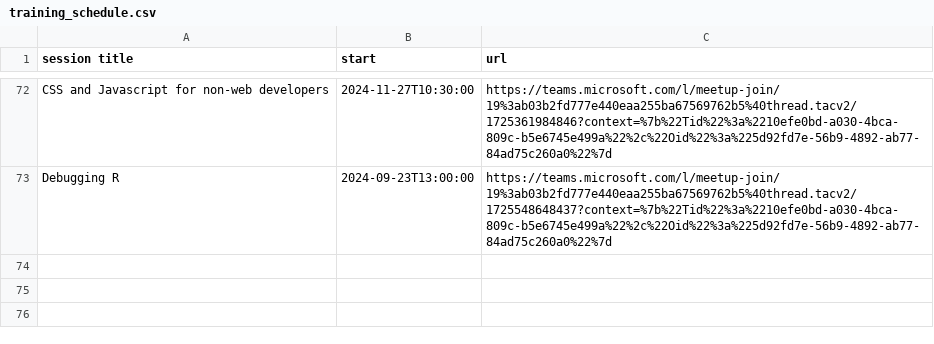
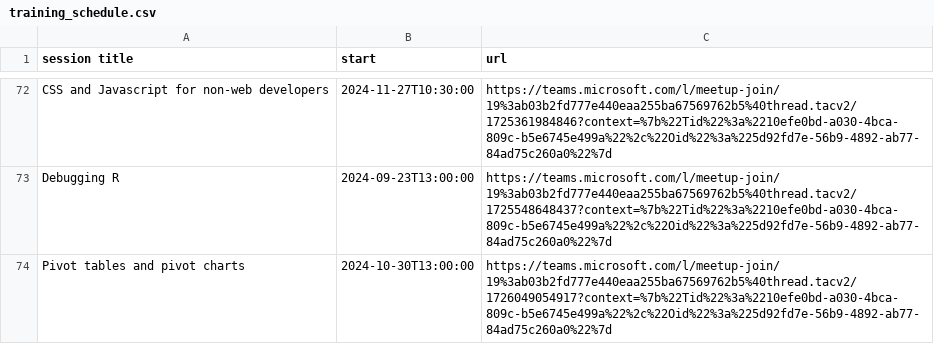
Before and after one commit to NES-DEW/KIND-training, a CSV file: data/training_schedule.csv, drawn as a sheet; only a part is shown, gaps mark what is left out; the diff names each change by its address in the sheet, - before the commit and + after, or states it on an @@ line.

Commit message:
added training sessions

```diff
--- a/data/training_schedule.csv
+++ b/data/training_schedule.csv
+row 74: Pivot tables and pivot charts | 2024-10-30T13:00:00 | https://teams.microsoft.com/l/meetup-join/19%3ab03b2fd777e440eaa255ba67569762b5%40thread.tacv2/1726049054917?context=%7b%22Tid%22%3a%2210efe0bd-a030-4bca-809c-b5e6745e499a%22%2c%22Oid%22%3a%225d92fd7e-56b9-4892-ab77-84ad75c260a0%22%7d
```
